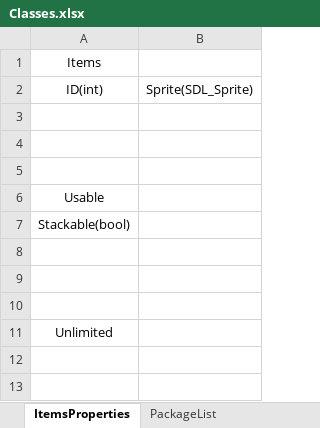
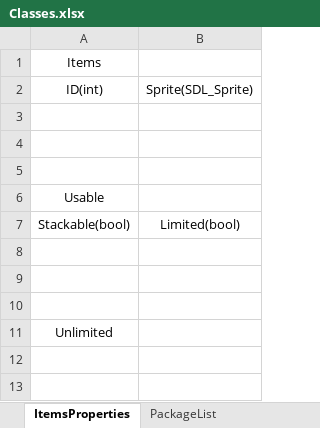
Before and after one commit to SoaringDreamStudio/Documentation, an Excel workbook: Classes.xlsx, sheet ItemsProperties, drawn as a sheet; only a part is shown; values as stored, in another font and other column widths than the file's, no borders; the diff names each change by its address in the sheet, - before the commit and + after, or states it on an @@ line.

```diff
--- a/Classes.xlsx (sheet ItemsProperties)
+++ b/Classes.xlsx (sheet ItemsProperties)
-B7: (empty)
+B7: Limited(bool)
```
Also changed, not shown: sheet ClassTable.
